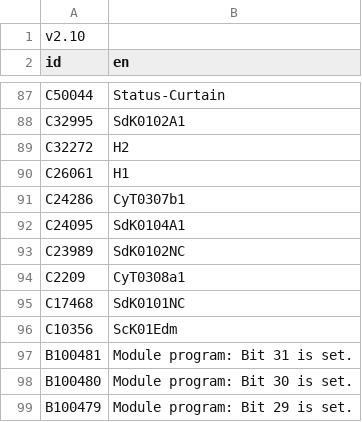
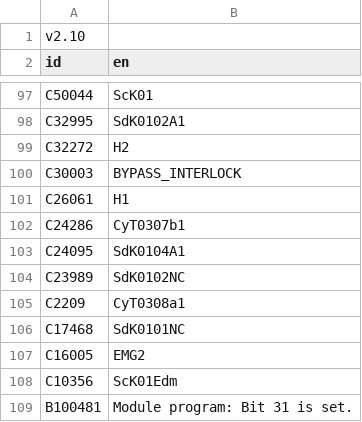
Before and after one commit to smandyscom/hsal1_main, a CSV file: safety/Project Data/safety.csv, drawn as a sheet; only a part is shown, gaps mark what is left out; the shorter side is filled out with more unchanged rows; addresses are those after the commit; the diff covers the shown part only; the diff names each change by its address in the sheet, - before the commit and + after, or states it on an @@ line.

```diff
--- a/safety/Project Data/safety.csv
+++ b/safety/Project Data/safety.csv
-B97 (en): Status-Curtain
+B97 (en): ScK01
+row 100: C30003 | BYPASS_INTERLOCK
+row 107: C16005 | EMG2
```
Also changed, not shown: 10 added rows and 1 edited cell elsewhere in this file, global_var.csv, user_structure.csv, 12 other files.
